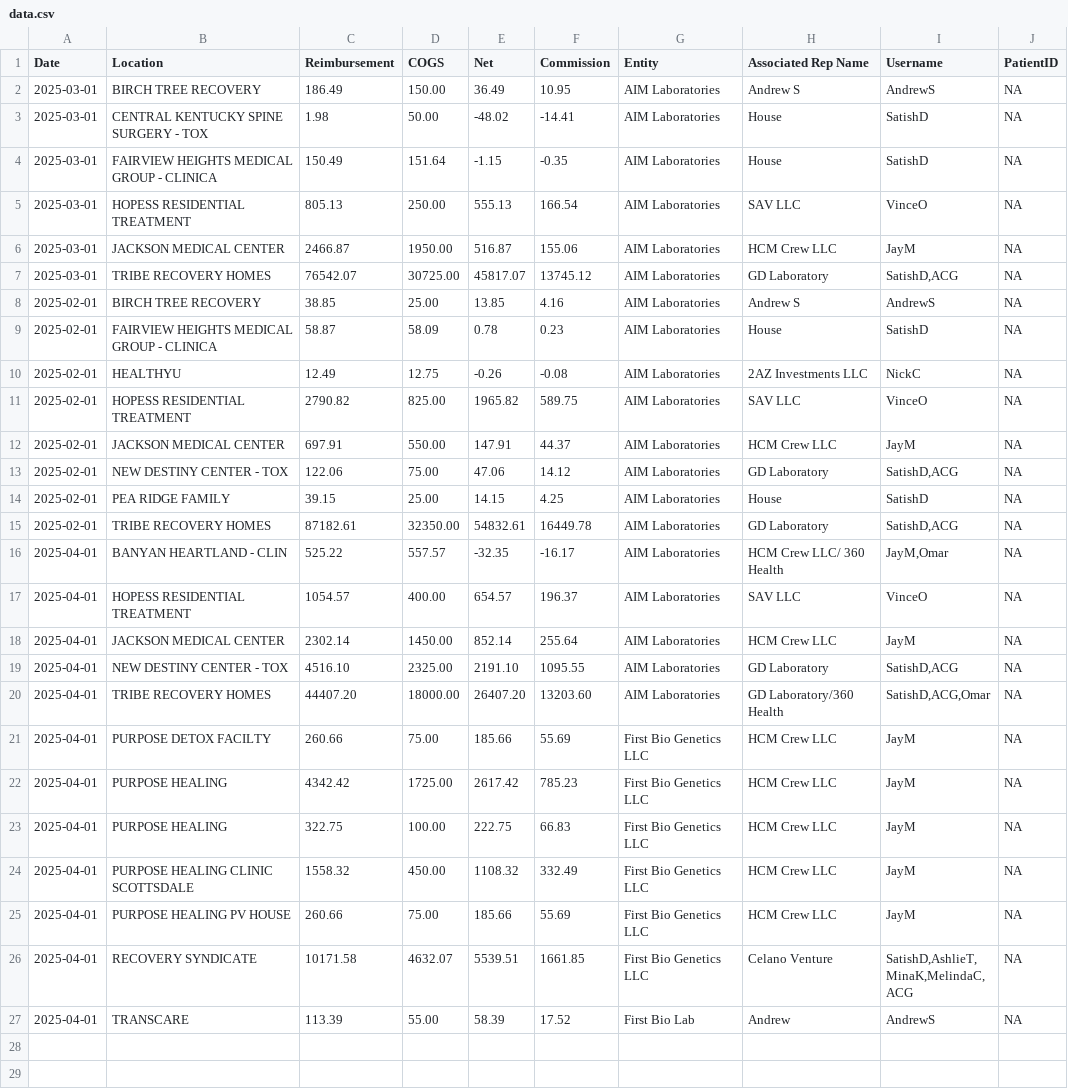
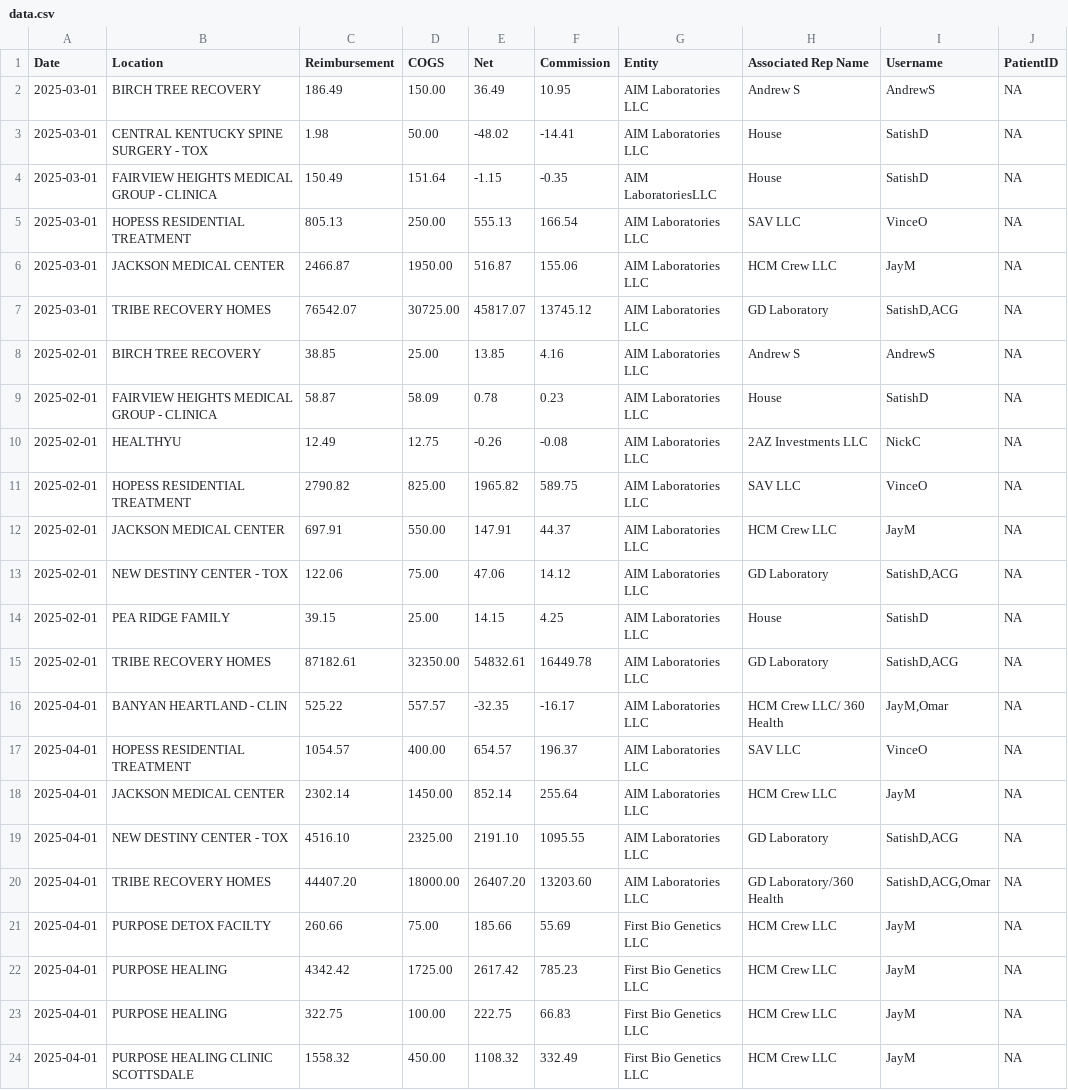
Before and after one commit to drsdass/Members_portal, a CSV file: data.csv, drawn as a sheet; only a part is shown; the shorter side is filled out with more unchanged rows.

Commit message:
Update data.csv

```diff
--- a/data.csv
+++ b/data.csv
@@ -1,21 +1,21 @@
 Date,Location,Reimbursement,COGS,Net,Commission,Entity,Associated Rep Name,Username,PatientID
-2025-03-01,BIRCH TREE RECOVERY,186.49,150.00,36.49,10.95,AIM Laboratories,Andrew S,AndrewS,NA
-2025-03-01,CENTRAL KENTUCKY SPINE SURGERY - TOX,1.98,50.00,-48.02,-14.41,AIM Laboratories,House,SatishD,NA
-2025-03-01,FAIRVIEW HEIGHTS MEDICAL GROUP - CLINICA,150.49,151.64,-1.15,-0.35,AIM Laboratories,House,SatishD,NA
-2025-03-01,HOPESS RESIDENTIAL TREATMENT,805.13,250.00,555.13,166.54,AIM Laboratories,SAV LLC,VinceO,NA
-2025-03-01,JACKSON MEDICAL CENTER,2466.87,1950.00,516.87,155.06,AIM Laboratories,HCM Crew LLC,JayM,NA
-2025-03-01,TRIBE RECOVERY HOMES,76542.07,30725.00,45817.07,13745.12,AIM Laboratories,GD Laboratory,"SatishD,ACG",NA
-2025-02-01,BIRCH TREE RECOVERY,38.85,25.00,13.85,4.16,AIM Laboratories,Andrew S,AndrewS,NA
-2025-02-01,FAIRVIEW HEIGHTS MEDICAL GROUP - CLINICA,58.87,58.09,0.78,0.23,AIM Laboratories,House,SatishD,NA
-2025-02-01,HEALTHYU,12.49,12.75,-0.26,-0.08,AIM Laboratories,2AZ Investments LLC,NickC,NA
-2025-02-01,HOPESS RESIDENTIAL TREATMENT,2790.82,825.00,1965.82,589.75,AIM Laboratories,SAV LLC,VinceO,NA
-2025-02-01,JACKSON MEDICAL CENTER,697.91,550.00,147.91,44.37,AIM Laboratories,HCM Crew LLC,JayM,NA
-2025-02-01,NEW DESTINY CENTER - TOX,122.06,75.00,47.06,14.12,AIM Laboratories,GD Laboratory,"SatishD,ACG",NA
-2025-02-01,PEA RIDGE FAMILY,39.15,25.00,14.15,4.25,AIM Laboratories,House,SatishD,NA
-2025-02-01,TRIBE RECOVERY HOMES,87182.61,32350.00,54832.61,16449.78,AIM Laboratories,GD Laboratory,"SatishD,ACG",NA
-2025-04-01,BANYAN HEARTLAND - CLIN,525.22,557.57,-32.35,-16.17,AIM Laboratories,HCM Crew LLC/ 360 Health,"JayM,Omar",NA
-2025-04-01,HOPESS RESIDENTIAL TREATMENT,1054.57,400.00,654.57,196.37,AIM Laboratories,SAV LLC,VinceO,NA
-2025-04-01,JACKSON MEDICAL CENTER,2302.14,1450.00,852.14,255.64,AIM Laboratories,HCM Crew LLC,JayM,NA
-2025-04-01,NEW DESTINY CENTER - TOX,4516.10,2325.00,2191.10,1095.55,AIM Laboratories,GD Laboratory,"SatishD,ACG",NA
-2025-04-01,TRIBE RECOVERY HOMES,44407.20,18000.00,26407.20,13203.60,AIM Laboratories,GD Laboratory/360 Health,"SatishD,ACG,Omar",NA
+2025-03-01,BIRCH TREE RECOVERY,186.49,150.00,36.49,10.95,AIM Laboratories LLC,Andrew S,AndrewS,NA
+2025-03-01,CENTRAL KENTUCKY SPINE SURGERY - TOX,1.98,50.00,-48.02,-14.41,AIM Laboratories LLC,House,SatishD,NA
+2025-03-01,FAIRVIEW HEIGHTS MEDICAL GROUP - CLINICA,150.49,151.64,-1.15,-0.35,AIM LaboratoriesLLC,House,SatishD,NA
+2025-03-01,HOPESS RESIDENTIAL TREATMENT,805.13,250.00,555.13,166.54,AIM Laboratories LLC,SAV LLC,VinceO,NA
+2025-03-01,JACKSON MEDICAL CENTER,2466.87,1950.00,516.87,155.06,AIM Laboratories LLC,HCM Crew LLC,JayM,NA
+2025-03-01,TRIBE RECOVERY HOMES,76542.07,30725.00,45817.07,13745.12,AIM Laboratories LLC,GD Laboratory,"SatishD,ACG",NA
+2025-02-01,BIRCH TREE RECOVERY,38.85,25.00,13.85,4.16,AIM Laboratories LLC,Andrew S,AndrewS,NA
+2025-02-01,FAIRVIEW HEIGHTS MEDICAL GROUP - CLINICA,58.87,58.09,0.78,0.23,AIM Laboratories LLC,House,SatishD,NA
+2025-02-01,HEALTHYU,12.49,12.75,-0.26,-0.08,AIM Laboratories LLC,2AZ Investments LLC,NickC,NA
+2025-02-01,HOPESS RESIDENTIAL TREATMENT,2790.82,825.00,1965.82,589.75,AIM Laboratories LLC,SAV LLC,VinceO,NA
+2025-02-01,JACKSON MEDICAL CENTER,697.91,550.00,147.91,44.37,AIM Laboratories LLC,HCM Crew LLC,JayM,NA
+2025-02-01,NEW DESTINY CENTER - TOX,122.06,75.00,47.06,14.12,AIM Laboratories LLC,GD Laboratory,"SatishD,ACG",NA
+2025-02-01,PEA RIDGE FAMILY,39.15,25.00,14.15,4.25,AIM Laboratories LLC,House,SatishD,NA
+2025-02-01,TRIBE RECOVERY HOMES,87182.61,32350.00,54832.61,16449.78,AIM Laboratories LLC,GD Laboratory,"SatishD,ACG",NA
+2025-04-01,BANYAN HEARTLAND - CLIN,525.22,557.57,-32.35,-16.17,AIM Laboratories LLC,HCM Crew LLC/ 360 Health,"JayM,Omar",NA
+2025-04-01,HOPESS RESIDENTIAL TREATMENT,1054.57,400.00,654.57,196.37,AIM Laboratories LLC,SAV LLC,VinceO,NA
+2025-04-01,JACKSON MEDICAL CENTER,2302.14,1450.00,852.14,255.64,AIM Laboratories LLC,HCM Crew LLC,JayM,NA
+2025-04-01,NEW DESTINY CENTER - TOX,4516.10,2325.00,2191.10,1095.55,AIM Laboratories LLC,GD Laboratory,"SatishD,ACG",NA
+2025-04-01,TRIBE RECOVERY HOMES,44407.20,18000.00,26407.20,13203.60,AIM Laboratories LLC,GD Laboratory/360 Health,"SatishD,ACG,Omar",NA
 2025-04-01,PURPOSE DETOX FACILTY,260.66,75.00,185.66,55.69,First Bio Genetics LLC,HCM Crew LLC,JayM,NA
```
